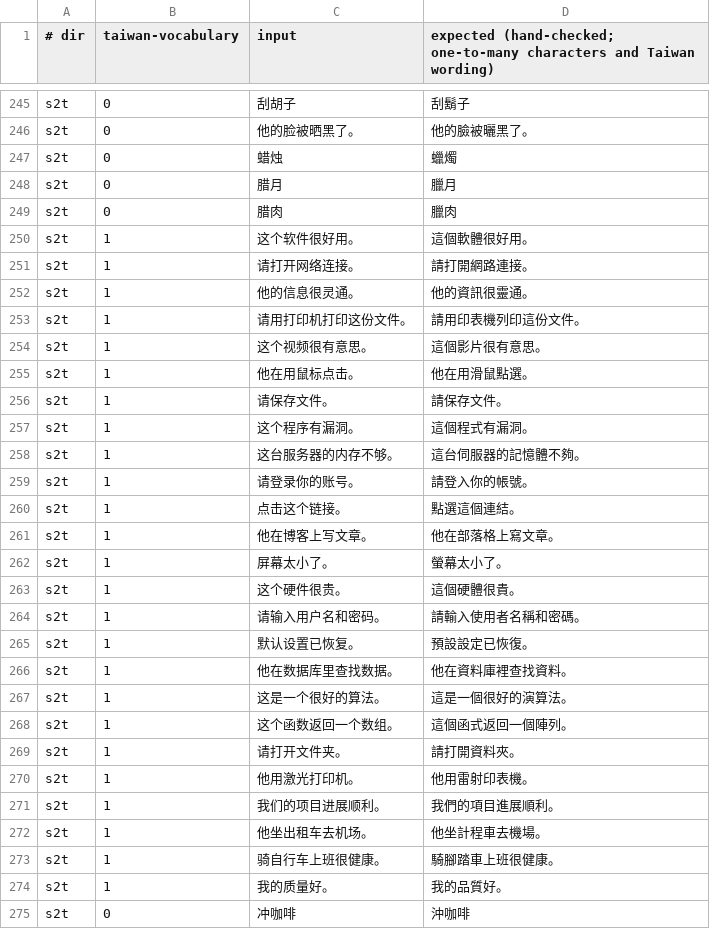
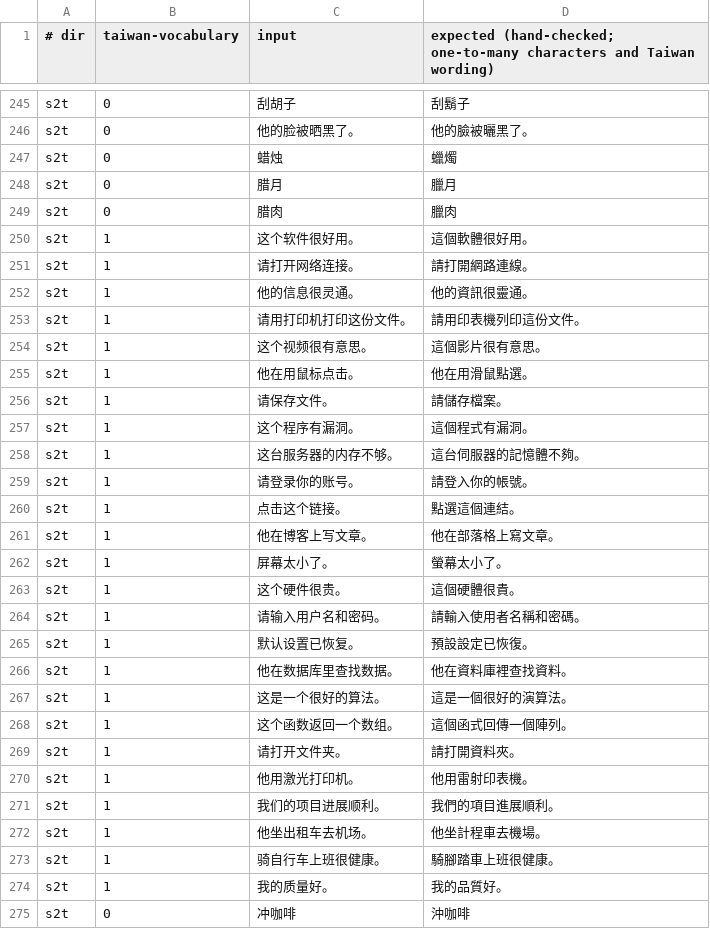
Before and after one commit to timmango123/pocket-apps, a TSV file: apps/zh-convert/demo/samples.tsv, drawn as a sheet; only a part is shown, gaps mark what is left out.

```diff
--- a/apps/zh-convert/demo/samples.tsv
+++ b/apps/zh-convert/demo/samples.tsv
@@ -250,3 +250,3 @@ s2t	0	腊肉	臘肉
 s2t	1	这个软件很好用。	這個軟體很好用。
-s2t	1	请打开网络连接。	請打開網路連接。
+s2t	1	请打开网络连接。	請打開網路連線。
 s2t	1	他的信息很灵通。	他的資訊很靈通。
@@ -255,3 +255,3 @@ s2t	1	这个视频很有意思。	這個影片很有意思。
 s2t	1	他在用鼠标点击。	他在用滑鼠點選。
-s2t	1	请保存文件。	請保存文件。
+s2t	1	请保存文件。	請儲存檔案。
 s2t	1	这个程序有漏洞。	這個程式有漏洞。
@@ -267,3 +267,3 @@ s2t	1	他在数据库里查找数据。	他在資料庫裡查找資料。
 s2t	1	这是一个很好的算法。	這是一個很好的演算法。
-s2t	1	这个函数返回一个数组。	這個函式返回一個陣列。
+s2t	1	这个函数返回一个数组。	這個函式回傳一個陣列。
 s2t	1	请打开文件夹。	請打開資料夾。
```
Also changed, not shown: apps/zh-convert/demo/cross-boundary.tsv, 4 other files.
